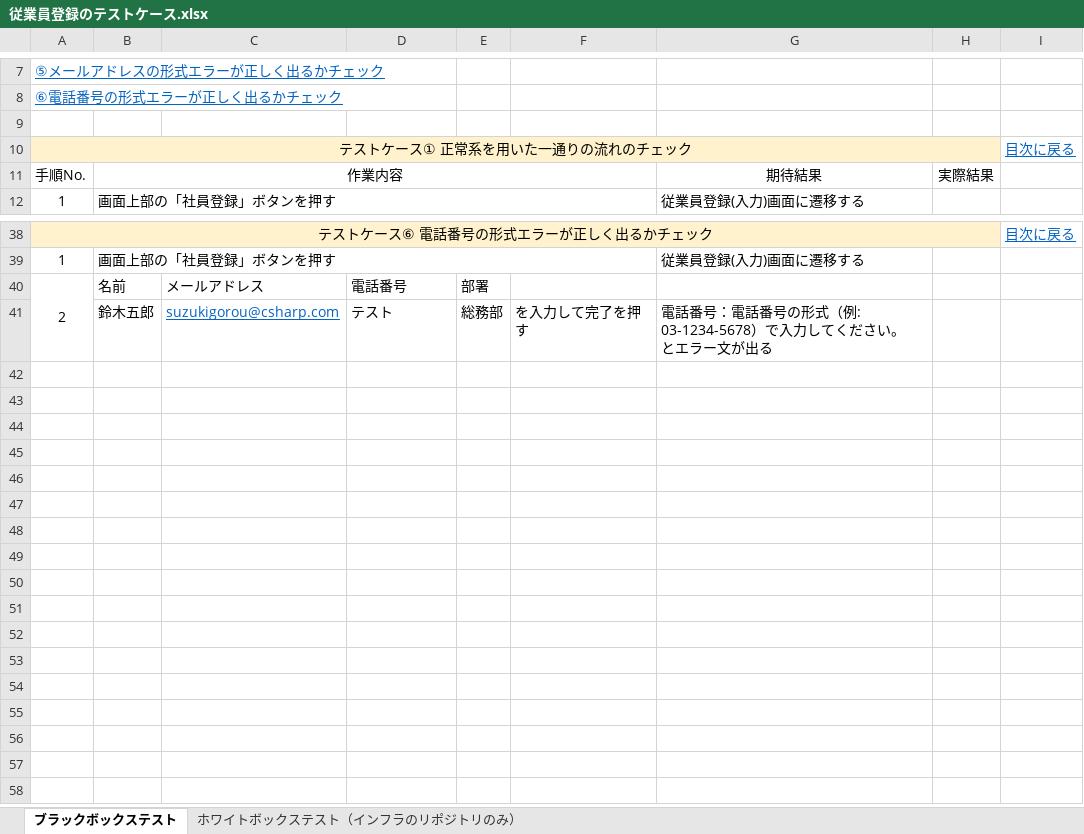
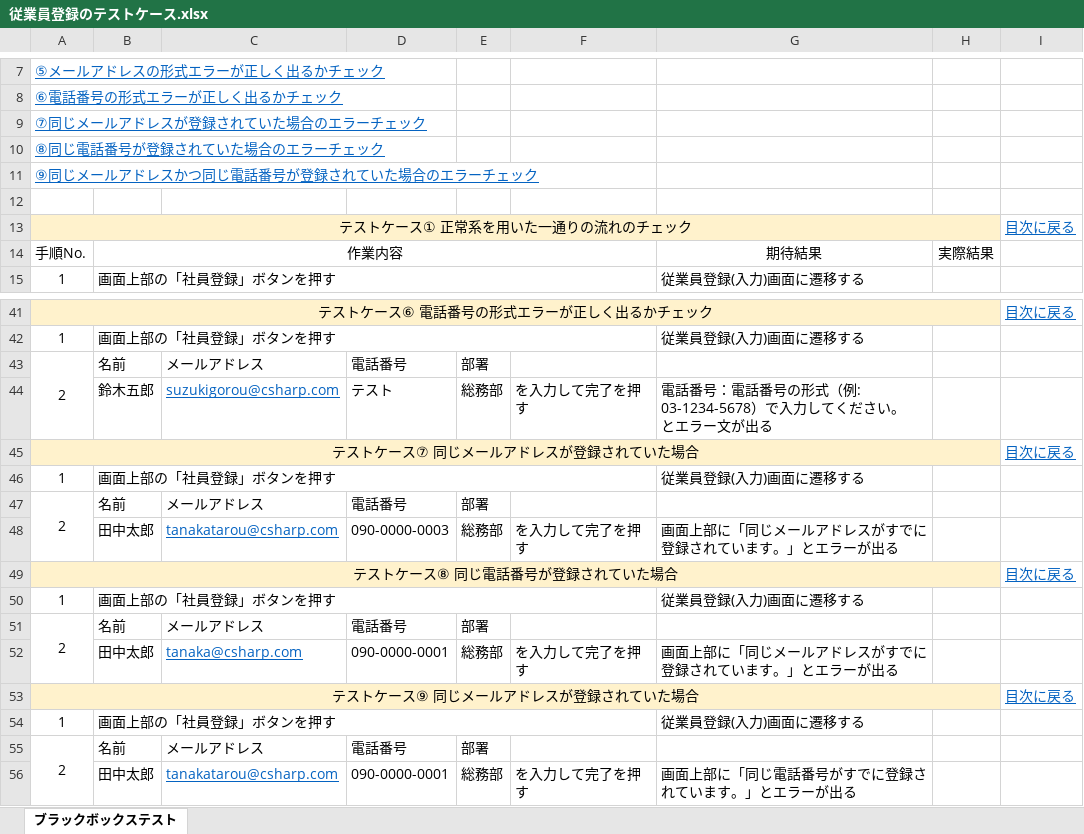
Before and after one commit to Suzaki-0420/csharp_training_202605, an Excel workbook: docs/03_test/従業員登録のテストケース.xlsx, sheet ブラックボックステスト, drawn as a sheet; only a part is shown, gaps mark what is left out; values as stored, in another font and other column widths than the file's, no borders; charts and pictures not drawn; the diff names each change by its address in the sheet, - before the commit and + after, or states it on an @@ line.

Commit message:
ブラックボックステスト修正

```diff
--- a/docs/03_test/従業員登録のテストケース.xlsx (sheet ブラックボックステスト)
+++ b/docs/03_test/従業員登録のテストケース.xlsx (sheet ブラックボックステスト)
-sheet tab: ホワイトボックステスト（インフラのリポジトリのみ）
+row 9: ⑦同じメールアドレスが登録されていた場合のエラーチェック
+row 10: ⑧同じ電話番号が登録されていた場合のエラーチェック
+row 11: ⑨同じメールアドレスかつ同じ電話番号が登録されていた場合のエラーチェック
+row 45: テストケース⑦ 同じメールアドレスが登録されていた場合 |  |  |  |  |  |  |  | 目次に戻る
+row 46: 1 | 画面上部の「社員登録」ボタンを押す |  |  |  |  | 従業員登録(入力)画面に遷移する
+row 47: 2 | 名前 | メールアドレス | 電話番号 | 部署
+row 48:  | 田中太郎 | tanakatarou@csharp.com | 090-0000-0003 | 総務部 | を入力して完了を押す | 画面上部に「同じメールアドレスがすでに登録されています。」とエラーが出る
+row 49: テストケース⑧ 同じ電話番号が登録されていた場合 |  |  |  |  |  |  |  | 目次に戻る
+row 50: 1 | 画面上部の「社員登録」ボタンを押す |  |  |  |  | 従業員登録(入力)画面に遷移する
+row 51: 2 | 名前 | メールアドレス | 電話番号 | 部署
+row 52:  | 田中太郎 | tanaka@csharp.com | 090-0000-0001 | 総務部 | を入力して完了を押す | 画面上部に「同じメールアドレスがすでに登録されています。」とエラーが出る
+row 53: テストケース⑨ 同じメールアドレスが登録されていた場合 |  |  |  |  |  |  |  | 目次に戻る
+row 54: 1 | 画面上部の「社員登録」ボタンを押す |  |  |  |  | 従業員登録(入力)画面に遷移する
+row 55: 2 | 名前 | メールアドレス | 電話番号 | 部署
+row 56:  | 田中太郎 | tanakatarou@csharp.com | 090-0000-0001 | 総務部 | を入力して完了を押す | 画面上部に「同じ電話番号がすでに登録されています。」とエラーが出る
```
Also changed, not shown: charts or pictures, docs/03_test/ホワイトボックステスト.xlsx, docs/03_test/部署登録のテストケース.xlsx, 4 other files.
